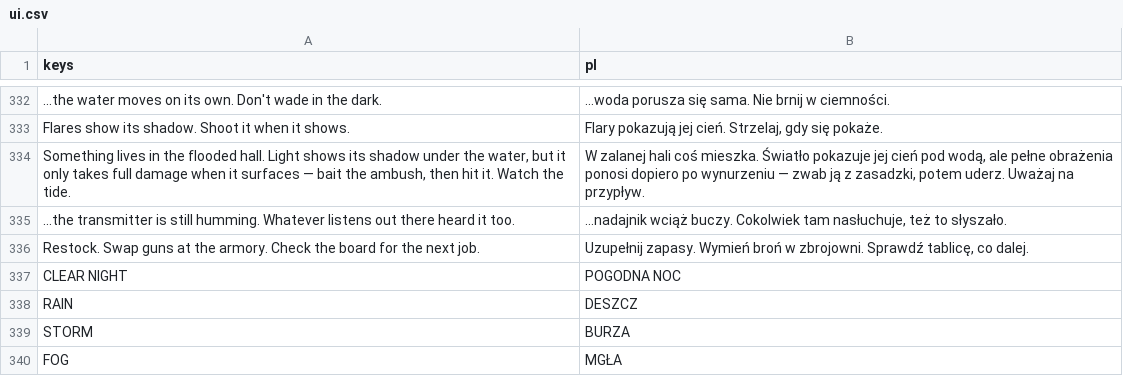
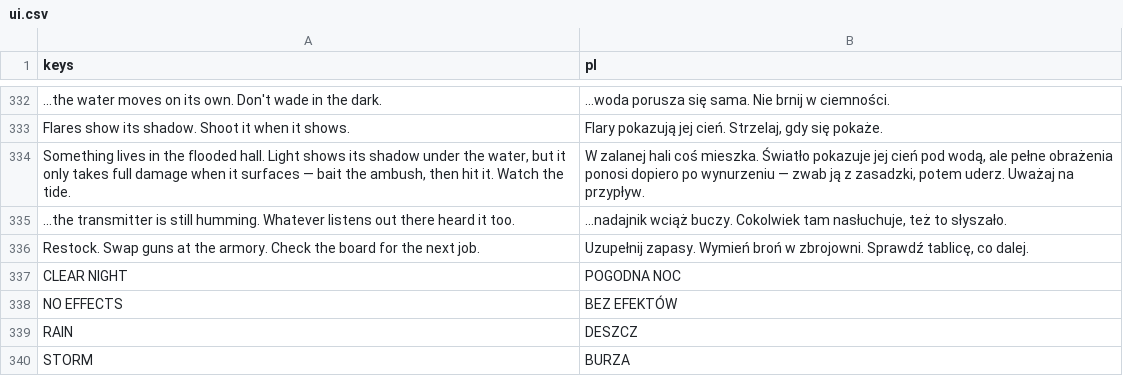
Before and after one commit to ssiwm/gameon, a CSV file: prototype/translations/ui.csv, drawn as a sheet; only a part is shown, gaps mark what is left out; the shorter side is filled out with more unchanged rows; the diff names each change by its address in the sheet, - before the commit and + after, or states it on an @@ line.

```diff
--- a/prototype/translations/ui.csv
+++ b/prototype/translations/ui.csv
+row 338: NO EFFECTS | BEZ EFEKTÓW
```
Also changed, not shown: 15 other files.
